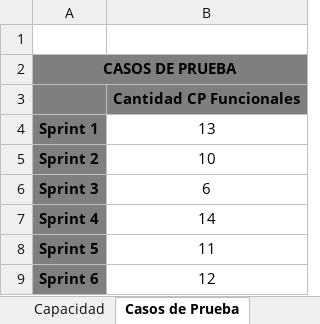
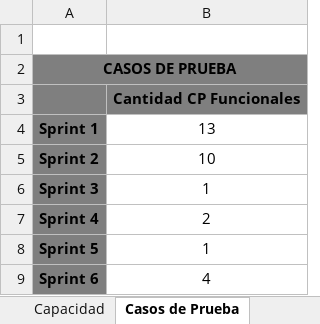
Before and after one commit to fallemand/quegolazo, an Excel workbook: Documentacion/Seguimiento/Registro de Metricas.xlsx, sheet Casos de Prueba, drawn as a sheet; values as stored, in another font and other column widths than the file's, no borders; charts and pictures not drawn; the diff names each change by its address in the sheet, - before the commit and + after, or states it on an @@ line.

Commit message:
- Se agregaron Casos de Prueba

```diff
--- a/Documentacion/Seguimiento/Registro de Metricas.xlsx (sheet Casos de Prueba)
+++ b/Documentacion/Seguimiento/Registro de Metricas.xlsx (sheet Casos de Prueba)
-B6: 6
+B6: 1
-B7: 14
+B7: 2
-B8: 11
+B8: 1
-B9: 12
+B9: 4
```
Also changed, not shown: charts or pictures, 4 other files.
